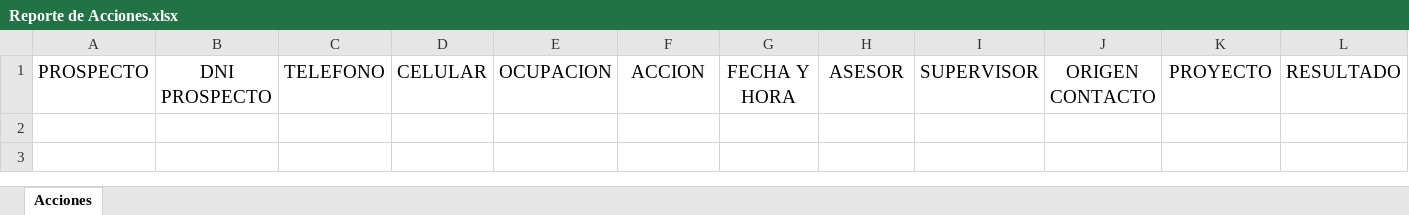
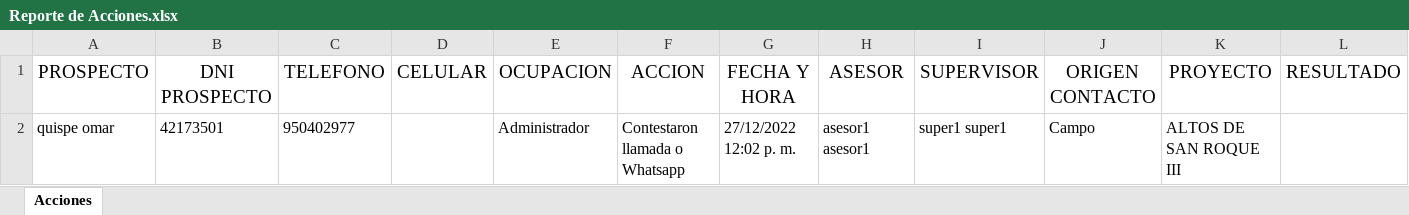
Before and after one commit to JoanDiazEsquerre/sistema_aldasa, an Excel workbook: src/main/webapp/WEB-INF/fileAttachments/Reporte de Acciones.xlsx, sheet Acciones, drawn as a sheet; values as stored, in another font and other column widths than the file's, no borders; the diff names each change by its address in the sheet, - before the commit and + after, or states it on an @@ line.

```diff
--- a/src/main/webapp/WEB-INF/fileAttachments/Reporte de Acciones.xlsx (sheet Acciones)
+++ b/src/main/webapp/WEB-INF/fileAttachments/Reporte de Acciones.xlsx (sheet Acciones)
+row 2: quispe omar | 42173501 | 950402977 |  | Administrador | Contestaron llamada o Whatsapp | 27/12/2022 12:02 p. m. | asesor1 asesor1 | super1 super1 | Campo | ALTOS DE SAN ROQUE III
```
Also changed, not shown: src/main/webapp/WEB-INF/fileAttachments/Reporte de Asistencia.xlsx, 10 other files.
